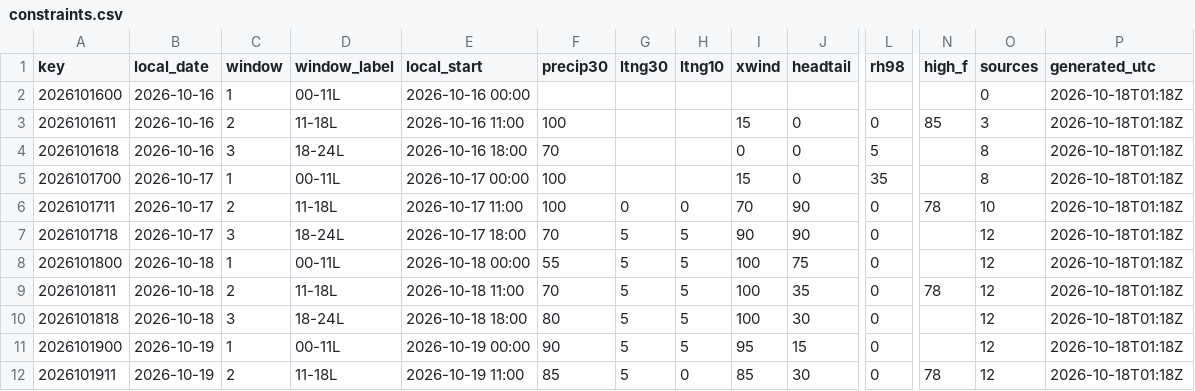
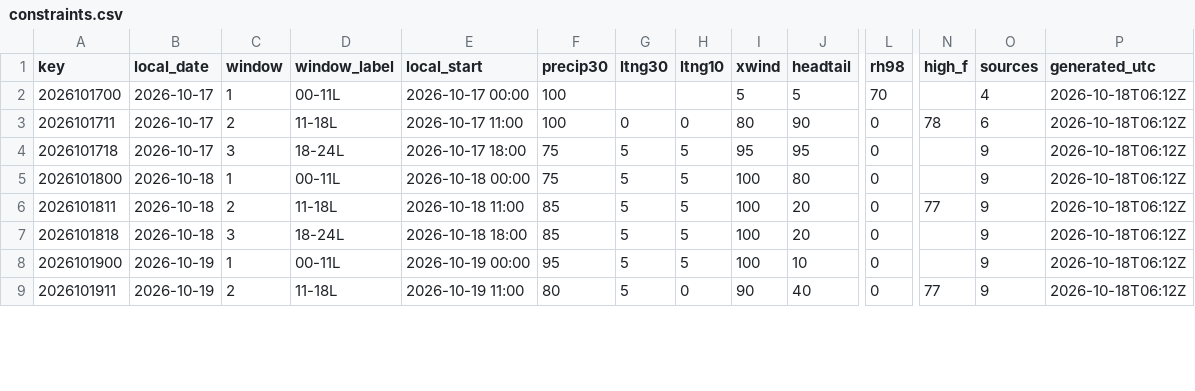
Before and after one commit to cyclonecizek/SLFWeather, a CSV file: docs/data/constraints.csv, drawn as a sheet; only a part is shown, gaps mark what is left out; removed rows and columns are numbered as before the commit, all else as after; rows hold the shown columns only; the diff covers the shown part only; the diff names each change by its address in the sheet, - before the commit and + after, or states it on an @@ line.

```diff
--- a/docs/data/constraints.csv
+++ b/docs/data/constraints.csv
-row 2: 2026101600 | 2026-10-16 | 1 | 00-11L | 2026-10-16 00:00 |  |  |  |  |  |  |  | 0 | 2026-10-18T01:18Z
-row 3: 2026101611 | 2026-10-16 | 2 | 11-18L | 2026-10-16 11:00 | 100 |  |  | 15 | 0 | 0 | 85 | 3 | 2026-10-18T01:18Z
-row 4: 2026101618 | 2026-10-16 | 3 | 18-24L | 2026-10-16 18:00 | 70 |  |  | 0 | 0 | 5 |  | 8 | 2026-10-18T01:18Z
-I2 (xwind): 15
+I2 (xwind): 5
-J2 (headtail): 0
+J2 (headtail): 5
-L2 (rh98): 35
+L2 (rh98): 70
-O2 (sources): 8
+O2 (sources): 4
-P2:P9 (generated_utc): 2026-10-18T01:18Z
+P2:P9 (generated_utc): 2026-10-18T06:12Z
-I3 (xwind): 70
+I3 (xwind): 80
-O3 (sources): 10
+O3 (sources): 6
-F4 (precip30): 70
+F4 (precip30): 75
-I4 (xwind): 90
+I4 (xwind): 95
-J4 (headtail): 90
+J4 (headtail): 95
-O4:O9 (sources): 12
+O4:O9 (sources): 9
-F5 (precip30): 55
+F5 (precip30): 75
-J5 (headtail): 75
+J5 (headtail): 80
-F6 (precip30): 70
+F6 (precip30): 85
-J6 (headtail): 35
+J6 (headtail): 20
-N6 (high_f): 78
+N6 (high_f): 77
-F7 (precip30): 80
+F7 (precip30): 85
-J7 (headtail): 30
+J7 (headtail): 20
-F8 (precip30): 90
+F8 (precip30): 95
-I8 (xwind): 95
+I8 (xwind): 100
-J8 (headtail): 15
+J8 (headtail): 10
-F9 (precip30): 85
+F9 (precip30): 80
-I9 (xwind): 85
+I9 (xwind): 90
-J9 (headtail): 30
+J9 (headtail): 40
-N9 (high_f): 78
+N9 (high_f): 77
```
Also changed, not shown: 3 added rows and 80 edited cells elsewhere in this file, docs/data/GFS_upper_air_KTTS.csv, docs/data/KTTS_ENS_wind.csv, 10 other files.
